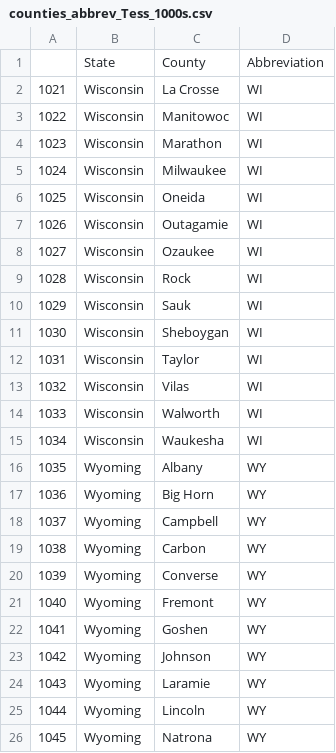
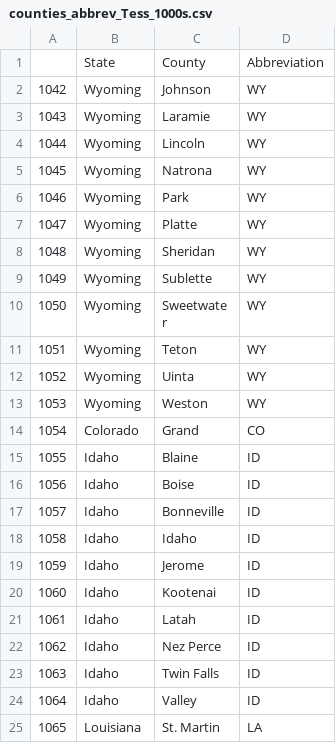
Before and after one commit to ishikaarora/Air-Quality-Prediction-Regression, a CSV file: counties_abbrev_Tess_1000s.csv, drawn as a sheet; only a part is shown; the shorter side is filled out with more unchanged rows.

```diff
--- a/counties_abbrev_Tess_1000s.csv
+++ b/counties_abbrev_Tess_1000s.csv
@@ -1,23 +1,2 @@
 ,State,County,Abbreviation
-1021,Wisconsin,La Crosse,WI
-1022,Wisconsin,Manitowoc,WI
-1023,Wisconsin,Marathon,WI
-1024,Wisconsin,Milwaukee,WI
-1025,Wisconsin,Oneida,WI
-1026,Wisconsin,Outagamie,WI
-1027,Wisconsin,Ozaukee,WI
-1028,Wisconsin,Rock,WI
-1029,Wisconsin,Sauk,WI
-1030,Wisconsin,Sheboygan,WI
-1031,Wisconsin,Taylor,WI
-1032,Wisconsin,Vilas,WI
-1033,Wisconsin,Walworth,WI
-1034,Wisconsin,Waukesha,WI
-1035,Wyoming,Albany,WY
-1036,Wyoming,Big Horn,WY
-1037,Wyoming,Campbell,WY
-1038,Wyoming,Carbon,WY
-1039,Wyoming,Converse,WY
-1040,Wyoming,Fremont,WY
-1041,Wyoming,Goshen,WY
 1042,Wyoming,Johnson,WY
```
Also changed, not shown: counties_abbrev_Tess_700s.csv, counties_abbrev_Tess_800s.csv, 5 other files.
